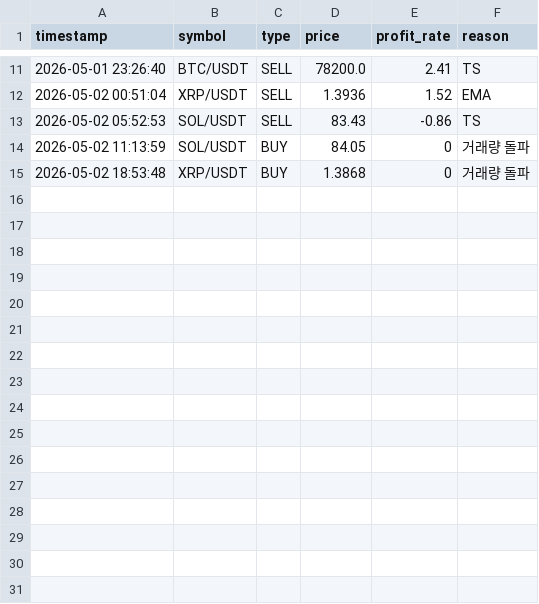
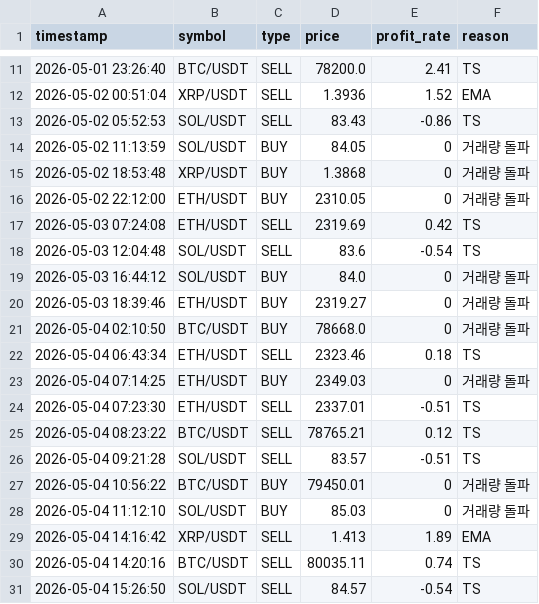
Before and after one commit to hojin5035/Trading-Bot-Project, a CSV file: data/trade_log.csv, drawn as a sheet; only a part is shown, gaps mark what is left out; the diff names each change by its address in the sheet, - before the commit and + after, or states it on an @@ line.

```diff
--- a/data/trade_log.csv
+++ b/data/trade_log.csv
+row 16: 2026-05-02 22:12:00 | ETH/USDT | BUY | 2310.05 | 0 | 거래량 돌파
+row 17: 2026-05-03 07:24:08 | ETH/USDT | SELL | 2319.69 | 0.42 | TS
+row 18: 2026-05-03 12:04:48 | SOL/USDT | SELL | 83.6 | -0.54 | TS
+row 19: 2026-05-03 16:44:12 | SOL/USDT | BUY | 84.0 | 0 | 거래량 돌파
+row 20: 2026-05-03 18:39:46 | ETH/USDT | BUY | 2319.27 | 0 | 거래량 돌파
+row 21: 2026-05-04 02:10:50 | BTC/USDT | BUY | 78668.0 | 0 | 거래량 돌파
+row 22: 2026-05-04 06:43:34 | ETH/USDT | SELL | 2323.46 | 0.18 | TS
+row 23: 2026-05-04 07:14:25 | ETH/USDT | BUY | 2349.03 | 0 | 거래량 돌파
+row 24: 2026-05-04 07:23:30 | ETH/USDT | SELL | 2337.01 | -0.51 | TS
+row 25: 2026-05-04 08:23:22 | BTC/USDT | SELL | 78765.21 | 0.12 | TS
+row 26: 2026-05-04 09:21:28 | SOL/USDT | SELL | 83.57 | -0.51 | TS
+row 27: 2026-05-04 10:56:22 | BTC/USDT | BUY | 79450.01 | 0 | 거래량 돌파
+row 28: 2026-05-04 11:12:10 | SOL/USDT | BUY | 85.03 | 0 | 거래량 돌파
+row 29: 2026-05-04 14:16:42 | XRP/USDT | SELL | 1.413 | 1.89 | EMA
+row 30: 2026-05-04 14:20:16 | BTC/USDT | SELL | 80035.11 | 0.74 | TS
+row 31: 2026-05-04 15:26:50 | SOL/USDT | SELL | 84.57 | -0.54 | TS
```
Also changed, not shown: 1 other file.
